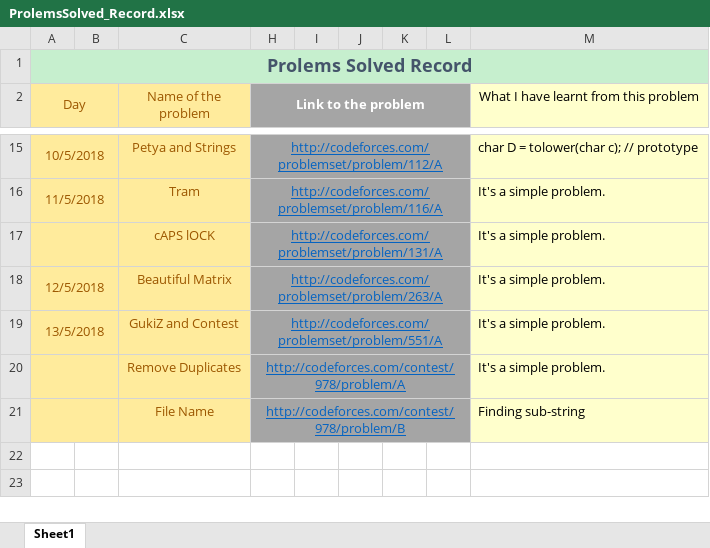
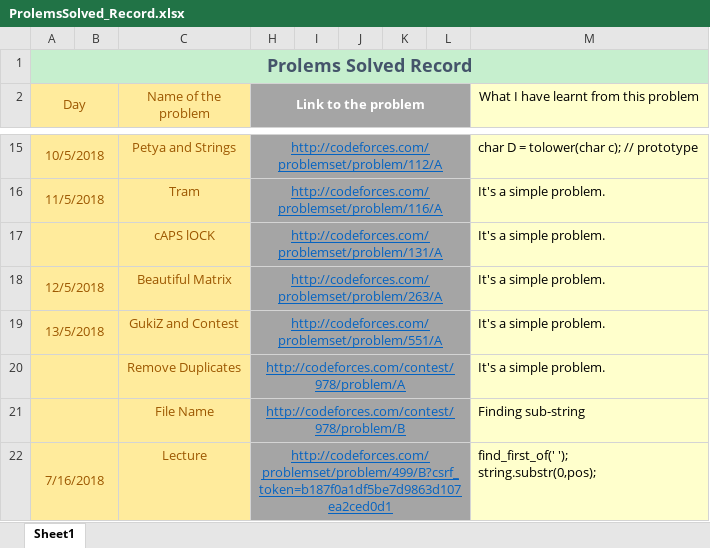
Before and after one commit to hoangtrung1999/Data-Structures-and-Algorithms, an Excel workbook: Codeforces/ProlemsSolved_Record.xlsx, sheet Sheet1, drawn as a sheet; only a part is shown, gaps mark what is left out; values as stored, in another font and other column widths than the file's, no borders; ↵ is a line break in a cell; the diff names each change by its address in the sheet, - before the commit and + after, or states it on an @@ line.

```diff
--- a/Codeforces/ProlemsSolved_Record.xlsx (sheet Sheet1)
+++ b/Codeforces/ProlemsSolved_Record.xlsx (sheet Sheet1)
+row 22: 7/16/2018 |  | Lecture | http://codeforces.com/problemset/problem/499/B?csrf_token=b187f0a1df5be7d9863d107ea2ced0d1 |  |  |  |  | find_first_of(' '); ↵ string.substr(0,pos);
```
Also changed, not shown: 12 other files.
